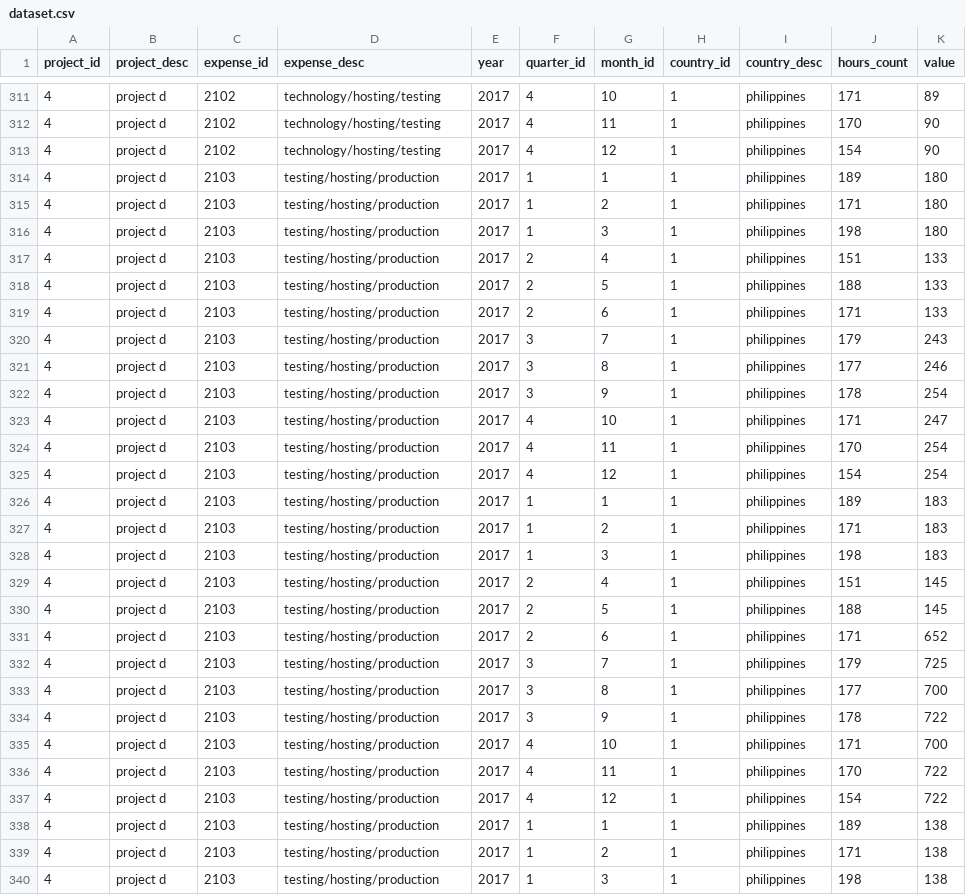
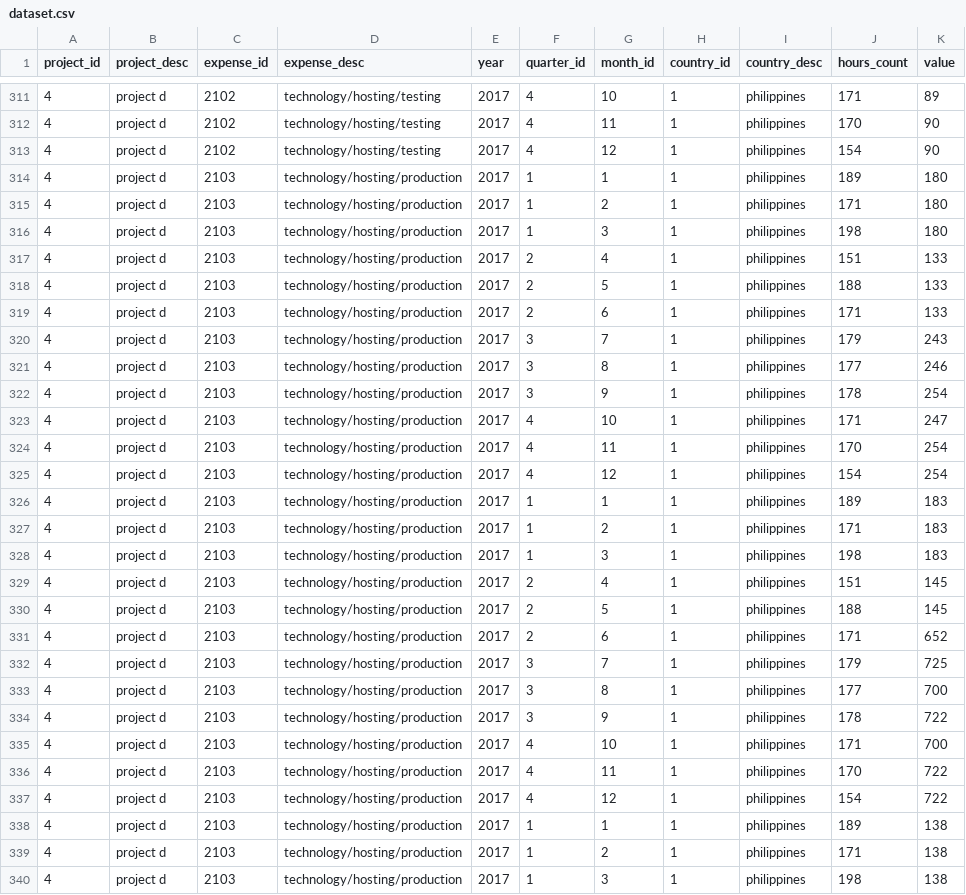
Before and after one commit to jmadoremos/pef, a CSV file: dataset.csv, drawn as a sheet; only a part is shown, gaps mark what is left out; the diff covers the shown part only.

Commit message:
Updated expense tagging

```diff
--- a/dataset.csv
+++ b/dataset.csv
@@ -313,28 +313,28 @@ project_id,project_desc,expense_id,expense_desc,year,quarter_id,month_id,country
 4,project d,2102,technology/hosting/testing,2017,4,12,1,philippines,154,90
-4,project d,2103,testing/hosting/production,2017,1,1,1,philippines,189,180
-4,project d,2103,testing/hosting/production,2017,1,2,1,philippines,171,180
-4,project d,2103,testing/hosting/production,2017,1,3,1,philippines,198,180
-4,project d,2103,testing/hosting/production,2017,2,4,1,philippines,151,133
-4,project d,2103,testing/hosting/production,2017,2,5,1,philippines,188,133
-4,project d,2103,testing/hosting/production,2017,2,6,1,philippines,171,133
-4,project d,2103,testing/hosting/production,2017,3,7,1,philippines,179,243
-4,project d,2103,testing/hosting/production,2017,3,8,1,philippines,177,246
-4,project d,2103,testing/hosting/production,2017,3,9,1,philippines,178,254
-4,project d,2103,testing/hosting/production,2017,4,10,1,philippines,171,247
-4,project d,2103,testing/hosting/production,2017,4,11,1,philippines,170,254
-4,project d,2103,testing/hosting/production,2017,4,12,1,philippines,154,254
-4,project d,2103,testing/hosting/production,2017,1,1,1,philippines,189,183
-4,project d,2103,testing/hosting/production,2017,1,2,1,philippines,171,183
-4,project d,2103,testing/hosting/production,2017,1,3,1,philippines,198,183
-4,project d,2103,testing/hosting/production,2017,2,4,1,philippines,151,145
-4,project d,2103,testing/hosting/production,2017,2,5,1,philippines,188,145
-4,project d,2103,testing/hosting/production,2017,2,6,1,philippines,171,652
-4,project d,2103,testing/hosting/production,2017,3,7,1,philippines,179,725
-4,project d,2103,testing/hosting/production,2017,3,8,1,philippines,177,700
-4,project d,2103,testing/hosting/production,2017,3,9,1,philippines,178,722
-4,project d,2103,testing/hosting/production,2017,4,10,1,philippines,171,700
-4,project d,2103,testing/hosting/production,2017,4,11,1,philippines,170,722
-4,project d,2103,testing/hosting/production,2017,4,12,1,philippines,154,722
-4,project d,2103,testing/hosting/production,2017,1,1,1,philippines,189,138
-4,project d,2103,testing/hosting/production,2017,1,2,1,philippines,171,138
-4,project d,2103,testing/hosting/production,2017,1,3,1,philippines,198,138
+4,project d,2103,technology/hosting/production,2017,1,1,1,philippines,189,180
+4,project d,2103,technology/hosting/production,2017,1,2,1,philippines,171,180
+4,project d,2103,technology/hosting/production,2017,1,3,1,philippines,198,180
+4,project d,2103,technology/hosting/production,2017,2,4,1,philippines,151,133
+4,project d,2103,technology/hosting/production,2017,2,5,1,philippines,188,133
+4,project d,2103,technology/hosting/production,2017,2,6,1,philippines,171,133
+4,project d,2103,technology/hosting/production,2017,3,7,1,philippines,179,243
+4,project d,2103,technology/hosting/production,2017,3,8,1,philippines,177,246
+4,project d,2103,technology/hosting/production,2017,3,9,1,philippines,178,254
+4,project d,2103,technology/hosting/production,2017,4,10,1,philippines,171,247
+4,project d,2103,technology/hosting/production,2017,4,11,1,philippines,170,254
+4,project d,2103,technology/hosting/production,2017,4,12,1,philippines,154,254
+4,project d,2103,technology/hosting/production,2017,1,1,1,philippines,189,183
+4,project d,2103,technology/hosting/production,2017,1,2,1,philippines,171,183
+4,project d,2103,technology/hosting/production,2017,1,3,1,philippines,198,183
+4,project d,2103,technology/hosting/production,2017,2,4,1,philippines,151,145
+4,project d,2103,technology/hosting/production,2017,2,5,1,philippines,188,145
+4,project d,2103,technology/hosting/production,2017,2,6,1,philippines,171,652
+4,project d,2103,technology/hosting/production,2017,3,7,1,philippines,179,725
+4,project d,2103,technology/hosting/production,2017,3,8,1,philippines,177,700
+4,project d,2103,technology/hosting/production,2017,3,9,1,philippines,178,722
+4,project d,2103,technology/hosting/production,2017,4,10,1,philippines,171,700
+4,project d,2103,technology/hosting/production,2017,4,11,1,philippines,170,722
+4,project d,2103,technology/hosting/production,2017,4,12,1,philippines,154,722
+4,project d,2103,technology/hosting/production,2017,1,1,1,philippines,189,138
+4,project d,2103,technology/hosting/production,2017,1,2,1,philippines,171,138
+4,project d,2103,technology/hosting/production,2017,1,3,1,philippines,198,138
```
Also changed, not shown: 33 edited cells elsewhere in this file.
